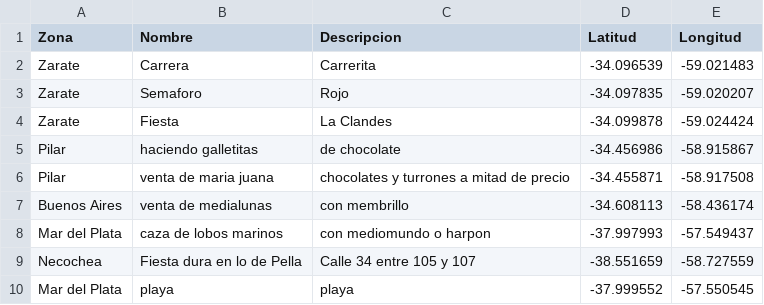
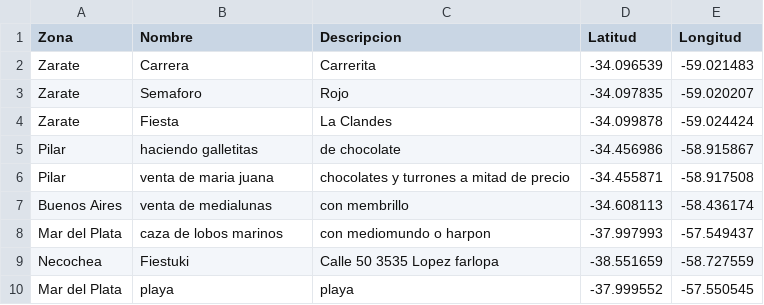
Before and after one commit to Chanflito/Eventlt, a CSV file: marcadores.csv, drawn as a sheet.

Commit message:
Update marcadores.csv

```diff
--- a/marcadores.csv
+++ b/marcadores.csv
@@ -8,3 +8,3 @@ Buenos Aires,venta de medialunas,con membrillo,-34.608113,-58.436174
 Mar del Plata,caza de lobos marinos,con mediomundo o harpon,-37.997993,-57.549437
-Necochea,Fiesta dura en lo de Pella,Calle 34 entre 105 y 107,-38.551659,-58.727559
+Necochea,Fiestuki,Calle 50 3535 Lopez farlopa,-38.551659,-58.727559
 Mar del Plata,playa,playa,-37.999552,-57.550545
```
